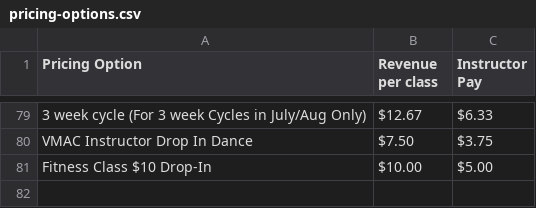
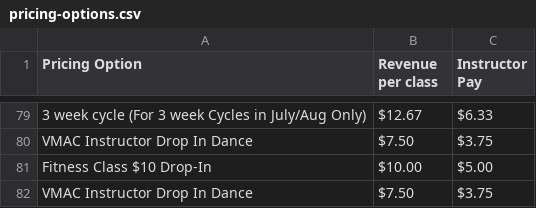
Before and after one commit to powellm4/mindbody-payroll, a CSV file: backend/lookupTables/pricing-options.csv, drawn as a sheet; only a part is shown, gaps mark what is left out.

```diff
--- a/backend/lookupTables/pricing-options.csv
+++ b/backend/lookupTables/pricing-options.csv
@@ -81 +81,2 @@ VMAC Instructor  Drop In Dance,$7.50,$3.75
 Fitness Class $10 Drop-In,$10.00,$5.00
+VMAC Instructor Drop In Dance,$7.50,$3.75
```
Also changed, not shown: 7 other files.
